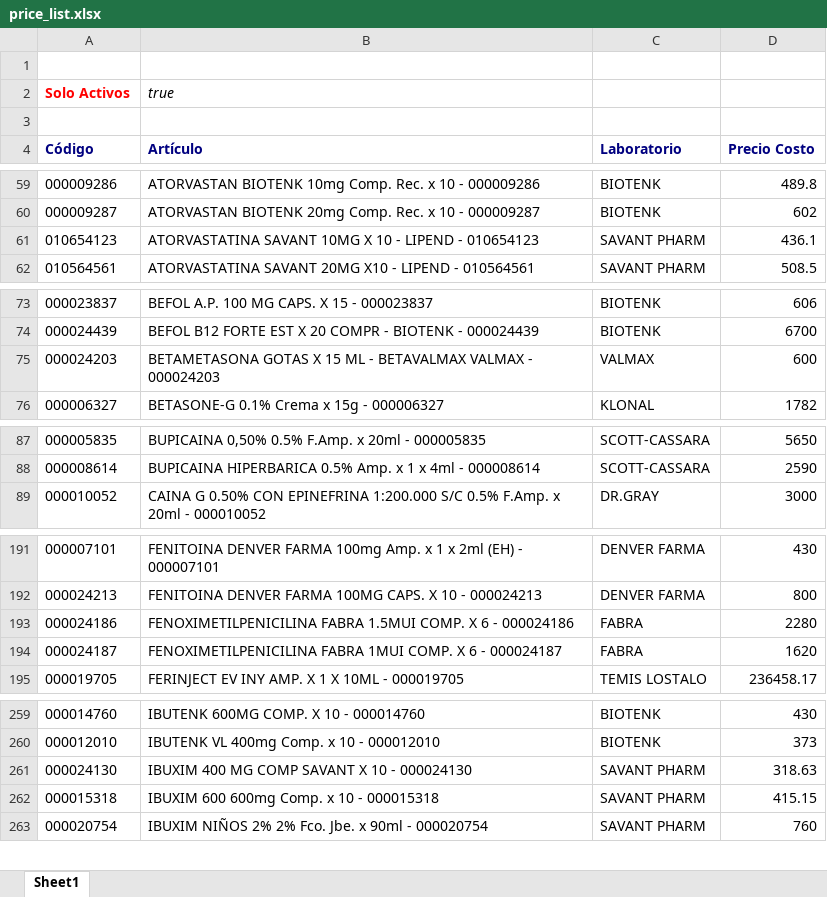
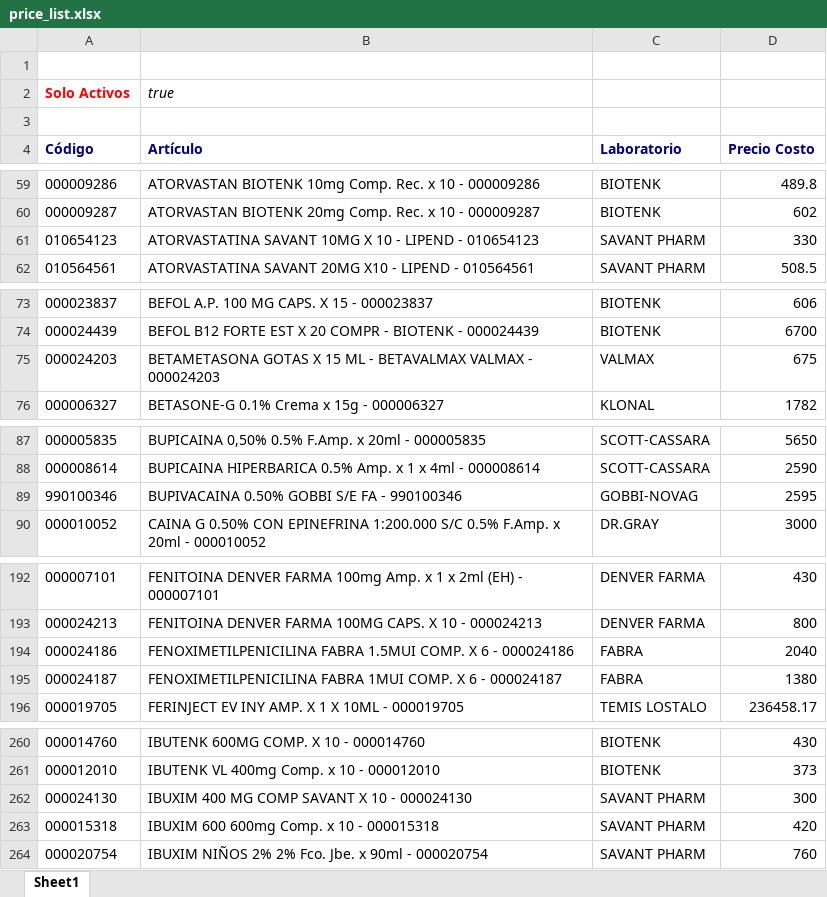
Before and after one commit to saucesit/fedafar-tools, an Excel workbook: price_list.xlsx, sheet Sheet1, drawn as a sheet; only a part is shown, gaps mark what is left out; values as stored, in another font and other column widths than the file's, no borders; addresses are those after the commit; the diff covers the shown part only; the diff names each change by its address in the sheet, - before the commit and + after, or states it on an @@ line.

Commit message:
sync: stock y precios actualizados jue 24/09/2026

```diff
--- a/price_list.xlsx (sheet Sheet1)
+++ b/price_list.xlsx (sheet Sheet1)
-D61 (Precio Costo): 436.1
+D61 (Precio Costo): 330
-D75 (Precio Costo): 600
+D75 (Precio Costo): 675
+row 89: 990100346 | BUPIVACAINA 0.50% GOBBI S/E FA - 990100346 | GOBBI-NOVAG | 2595
-D194 (Precio Costo): 2280
+D194 (Precio Costo): 2040
-D195 (Precio Costo): 1620
+D195 (Precio Costo): 1380
-D262 (Precio Costo): 318.63
+D262 (Precio Costo): 300
-D263 (Precio Costo): 415.15
+D263 (Precio Costo): 420
```
Also changed, not shown: 2 edited cells elsewhere in this sheet, 1 other file.
